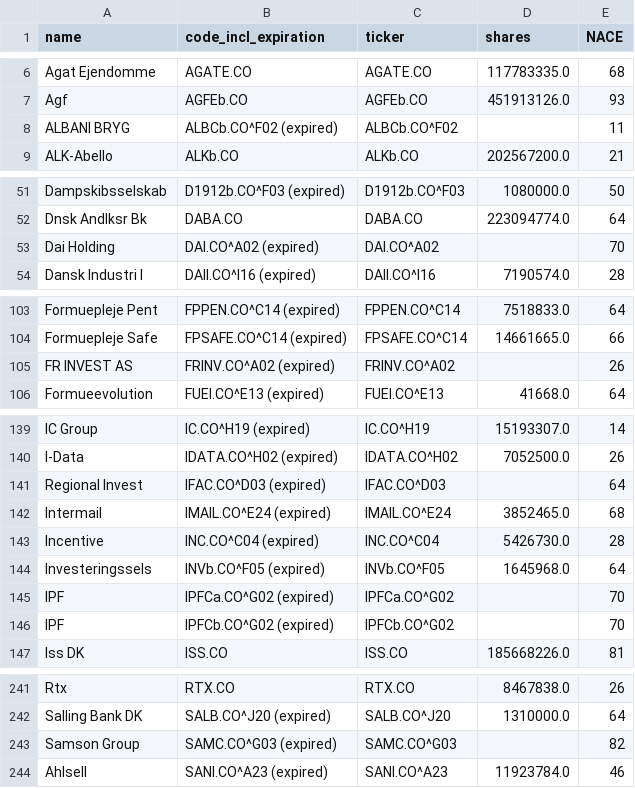
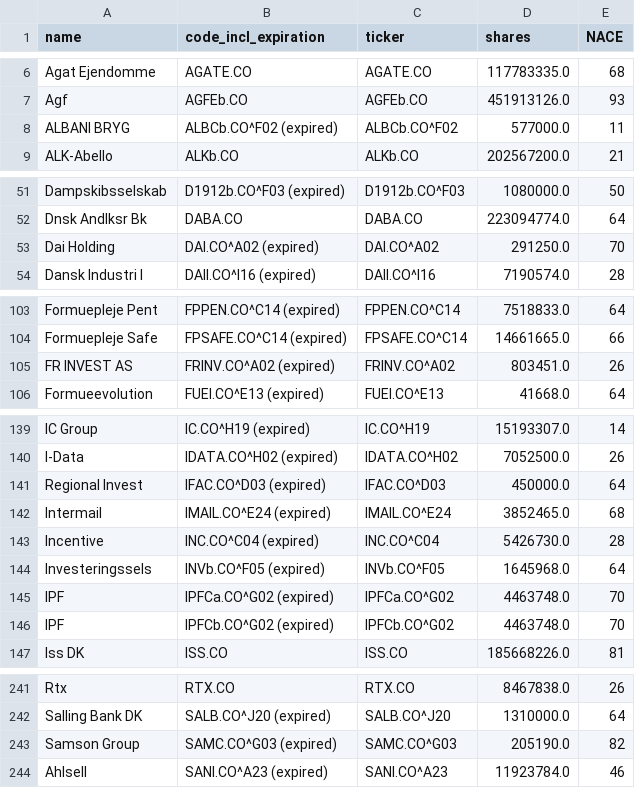
Before and after one commit to johanoelgaard/MastersThesis, a CSV file: data/stocks.csv, drawn as a sheet; only a part is shown, gaps mark what is left out; the diff covers the shown part only.

Commit message:
calculated beta for stocks

```diff
--- a/data/stocks.csv
+++ b/data/stocks.csv
@@ -7,3 +7,3 @@ Agat Ejendomme,AGATE.CO,AGATE.CO,117783335.0,68
 Agf,AGFEb.CO,AGFEb.CO,451913126.0,93
-ALBANI BRYG,ALBCb.CO^F02 (expired),ALBCb.CO^F02,,11
+ALBANI BRYG,ALBCb.CO^F02 (expired),ALBCb.CO^F02,577000.0,11
 ALK-Abello,ALKb.CO,ALKb.CO,202567200.0,21
@@ -52,3 +52,3 @@ Dampskibsselskab,D1912b.CO^F03 (expired),D1912b.CO^F03,1080000.0,50
 Dnsk Andlksr Bk,DABA.CO,DABA.CO,223094774.0,64
-Dai Holding,DAI.CO^A02 (expired),DAI.CO^A02,,70
+Dai Holding,DAI.CO^A02 (expired),DAI.CO^A02,291250.0,70
 Dansk Industri I,DAII.CO^I16 (expired),DAII.CO^I16,7190574.0,28
@@ -104,3 +104,3 @@ Formuepleje Pent,FPPEN.CO^C14 (expired),FPPEN.CO^C14,7518833.0,64
 Formuepleje Safe,FPSAFE.CO^C14 (expired),FPSAFE.CO^C14,14661665.0,66
-FR INVEST AS,FRINV.CO^A02 (expired),FRINV.CO^A02,,26
+FR INVEST AS,FRINV.CO^A02 (expired),FRINV.CO^A02,803451.0,26
 Formueevolution,FUEI.CO^E13 (expired),FUEI.CO^E13,41668.0,64
@@ -140,3 +140,3 @@ IC Group,IC.CO^H19 (expired),IC.CO^H19,15193307.0,14
 I-Data,IDATA.CO^H02 (expired),IDATA.CO^H02,7052500.0,26
-Regional Invest,IFAC.CO^D03 (expired),IFAC.CO^D03,,64
+Regional Invest,IFAC.CO^D03 (expired),IFAC.CO^D03,450000.0,64
 Intermail,IMAIL.CO^E24 (expired),IMAIL.CO^E24,3852465.0,68
@@ -144,4 +144,4 @@ Incentive,INC.CO^C04 (expired),INC.CO^C04,5426730.0,28
 Investeringssels,INVb.CO^F05 (expired),INVb.CO^F05,1645968.0,64
-IPF,IPFCa.CO^G02 (expired),IPFCa.CO^G02,,70
-IPF,IPFCb.CO^G02 (expired),IPFCb.CO^G02,,70
+IPF,IPFCa.CO^G02 (expired),IPFCa.CO^G02,4463748.0,70
+IPF,IPFCb.CO^G02 (expired),IPFCb.CO^G02,4463748.0,70
 Iss DK,ISS.CO,ISS.CO,185668226.0,81
@@ -242,3 +242,3 @@ Rtx,RTX.CO,RTX.CO,8467838.0,26
 Salling Bank DK,SALB.CO^J20 (expired),SALB.CO^J20,1310000.0,64
-Samson Group,SAMC.CO^G03 (expired),SAMC.CO^G03,,82
+Samson Group,SAMC.CO^G03 (expired),SAMC.CO^G03,205190.0,82
 Ahlsell,SANI.CO^A23 (expired),SANI.CO^A23,11923784.0,46
```
Also changed, not shown: 2 edited cells elsewhere in this file, 4 other files.
